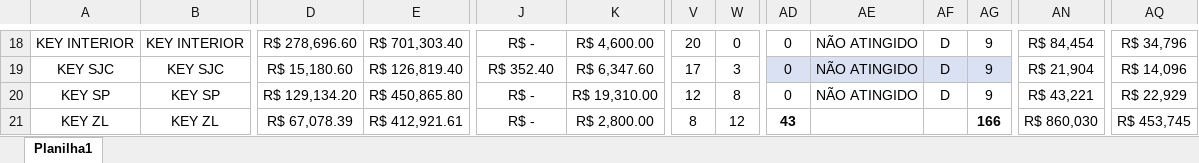
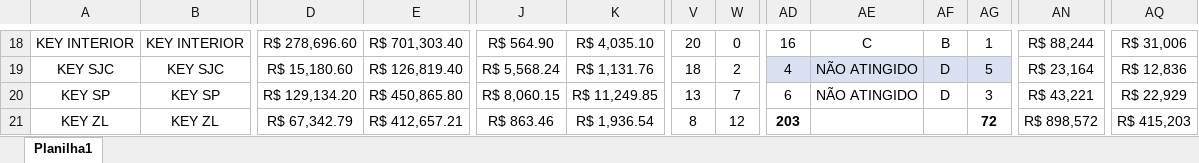
Before and after one commit to JoaoCanhadas/acompanhamento-diario, an Excel workbook: BASE PYTHON.xlsx, sheet Planilha1, drawn as a sheet; only a part is shown, gaps mark what is left out; values as stored, in another font and other column widths than the file's, no borders; conditional formats and table styles not drawn; the diff covers the shown part only; the diff names each change by its address in the sheet, - before the commit and + after, or states it on an @@ line.

```diff
--- a/BASE PYTHON.xlsx (sheet Planilha1)
+++ b/BASE PYTHON.xlsx (sheet Planilha1)
-J18: R$ -
+J18: R$ 564.90
-K18: R$ 4,600.00
+K18: R$ 4,035.10
-AD18: 0
+AD18: 16
-AE18: NÃO ATINGIDO
+AE18: C
-AF18: D
+AF18: B
-AG18: 9
+AG18: 1
-AN18: R$ 84,454
+AN18: R$ 88,244
-AQ18: R$ 34,796
+AQ18: R$ 31,006
-J19: R$ 352.40
+J19: R$ 5,568.24
-K19: R$ 6,347.60
+K19: R$ 1,131.76
-V19: 17
+V19: 18
-W19: 3
+W19: 2
-AD19: 0
+AD19: 4
-AG19: 9
+AG19: 5
-AN19: R$ 21,904
+AN19: R$ 23,164
-AQ19: R$ 14,096
+AQ19: R$ 12,836
-J20: R$ -
+J20: R$ 8,060.15
-K20: R$ 19,310.00
+K20: R$ 11,249.85
-V20: 12
+V20: 13
-W20: 8
+W20: 7
-AD20: 0
+AD20: 6
-AG20: 9
+AG20: 3
-D21: R$ 67,078.39
+D21: R$ 67,342.79
-E21: R$ 412,921.61
+E21: R$ 412,657.21
-J21: R$ -
+J21: R$ 863.46
-K21: R$ 2,800.00
+K21: R$ 1,936.54
-AD21: 43
+AD21: 203
-AG21: 166
+AG21: 72
-AN21: R$ 860,030
+AN21: R$ 898,572
-AQ21: R$ 453,745
+AQ21: R$ 415,203
```
Also changed, not shown: 166 edited cells elsewhere in this sheet.
